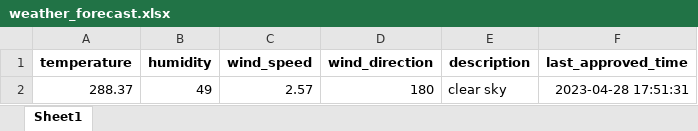
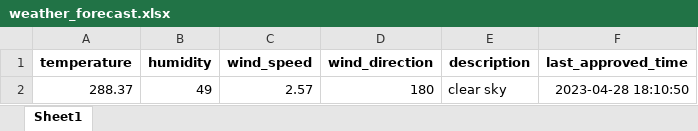
Before and after one commit to 13w13/test, an Excel workbook: weather_forecast.xlsx, sheet Sheet1, drawn as a sheet; values as stored, in another font and other column widths than the file's, no borders; the diff names each change by its address in the sheet, - before the commit and + after, or states it on an @@ line.

Commit message:
Update weather forecast

```diff
--- a/weather_forecast.xlsx (sheet Sheet1)
+++ b/weather_forecast.xlsx (sheet Sheet1)
-F2 (last_approved_time): 2023-04-28 17:51:31
+F2 (last_approved_time): 2023-04-28 18:10:50
```
